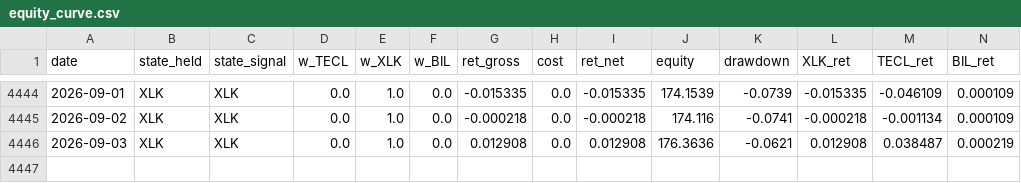
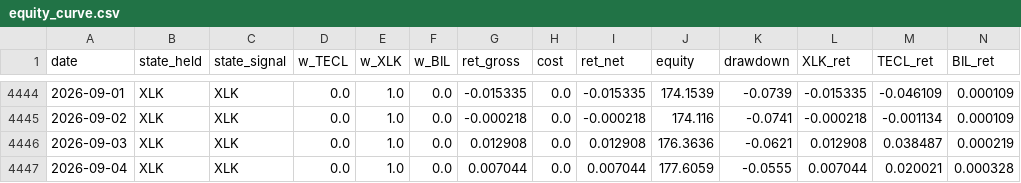
Before and after one commit to dampiermike/TECL_XLK_BIL_timing, a CSV file: results/equity_curve.csv, drawn as a sheet; only a part is shown, gaps mark what is left out.

Commit message:
Daily data update — 2026-09-04

```diff
--- a/results/equity_curve.csv
+++ b/results/equity_curve.csv
@@ -4446 +4446,2 @@ date,state_held,state_signal,w_TECL,w_XLK,w_BIL,ret_gross,cost,ret_net,equity,dr
 2026-09-03,XLK,XLK,0.0,1.0,0.0,0.012908,0.0,0.012908,176.3636,-0.0621,0.012908,0.038487,0.000219
+2026-09-04,XLK,XLK,0.0,1.0,0.0,0.007044,0.0,0.007044,177.6059,-0.0555,0.007044,0.020021,0.000328
```
Also changed, not shown: results/trades.csv, 11 other files.
